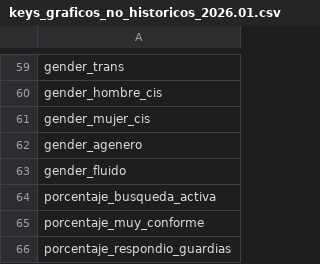
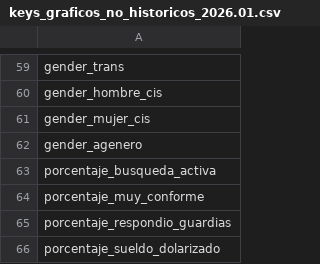
Before and after one commit to msolesp/openqube2026.01, a CSV file: data/keys_graficos_no_historicos_2026.01.csv, drawn as a sheet; only a part is shown, gaps mark what is left out; the shorter side is filled out with more unchanged rows.

```diff
--- a/data/keys_graficos_no_historicos_2026.01.csv
+++ b/data/keys_graficos_no_historicos_2026.01.csv
@@ -62,3 +62,2 @@ gender_mujer_cis
 gender_agenero
-gender_fluido
 porcentaje_busqueda_activa
```
Also changed, not shown: 1 other file.
